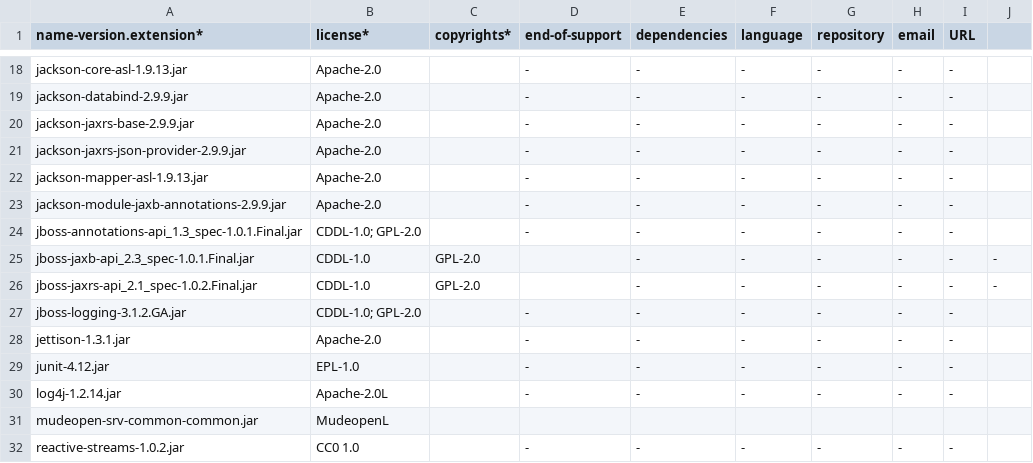
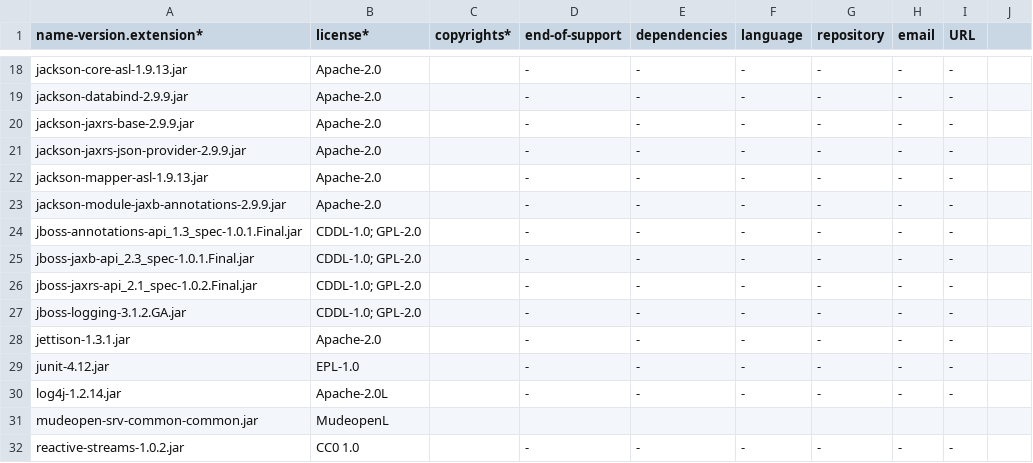
Before and after one commit to mpanepinto/prova2, a CSV file: BOM_mudeopen-fo-be_BOM.csv, drawn as a sheet; only a part is shown, gaps mark what is left out.

Commit message:
Update BOM_mudeopen-fo-be_BOM.csv

```diff
--- a/BOM_mudeopen-fo-be_BOM.csv
+++ b/BOM_mudeopen-fo-be_BOM.csv
@@ -24,4 +24,4 @@ jackson-module-jaxb-annotations-2.9.9.jar,Apache-2.0,"","-","-","-","-","-","-"
 jboss-annotations-api_1.3_spec-1.0.1.Final.jar,CDDL-1.0; GPL-2.0,"","-","-","-","-","-","-"
-jboss-jaxb-api_2.3_spec-1.0.1.Final.jar,CDDL-1.0, GPL-2.0,"","-","-","-","-","-","-"
-jboss-jaxrs-api_2.1_spec-1.0.2.Final.jar,CDDL-1.0, GPL-2.0,"","-","-","-","-","-","-"
+jboss-jaxb-api_2.3_spec-1.0.1.Final.jar,CDDL-1.0; GPL-2.0,"","-","-","-","-","-","-"
+jboss-jaxrs-api_2.1_spec-1.0.2.Final.jar,CDDL-1.0; GPL-2.0,"","-","-","-","-","-","-"
 jboss-logging-3.1.2.GA.jar,CDDL-1.0; GPL-2.0,"","-","-","-","-","-","-"
```
